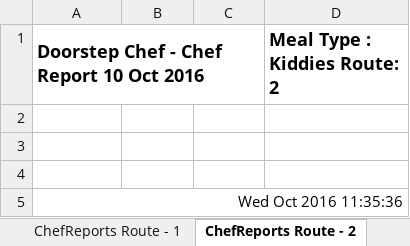
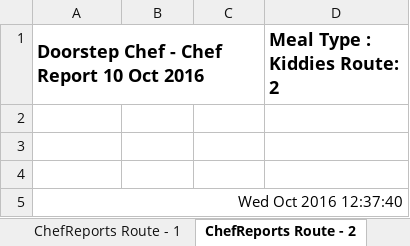
Before and after one commit to michael-hamann/DSC, an Excel workbook: Application/Reports/Week 10 (10 Oct 2016)/ChefReports/ChefReports Week - 10 ( Kiddies ).xlsx, sheet ChefReports Route - 2, drawn as a sheet; values as stored, in another font and other column widths than the file's, no borders; the diff names each change by its address in the sheet, - before the commit and + after, or states it on an @@ line.

```diff
--- a/Application/Reports/Week 10 (10 Oct 2016)/ChefReports/ChefReports Week - 10 ( Kiddies ).xlsx (sheet ChefReports Route - 2)
+++ b/Application/Reports/Week 10 (10 Oct 2016)/ChefReports/ChefReports Week - 10 ( Kiddies ).xlsx (sheet ChefReports Route - 2)
-A5: Wed Oct 2016 11:35:36
+A5: Wed Oct 2016 12:37:40
```
Also changed, not shown: sheet ChefReports Route - 0, sheet ChefReports Route - 1, Application/Reports/Week 10 (10 Oct 2016)/ChefReports/ChefReports Week - 10 ( Low Carb ).xlsx, Application/Reports/Week 10 (10 Oct 2016)/ChefReports/ChefReports Week - 10 ( Standard ).xlsx, 2 other files.
